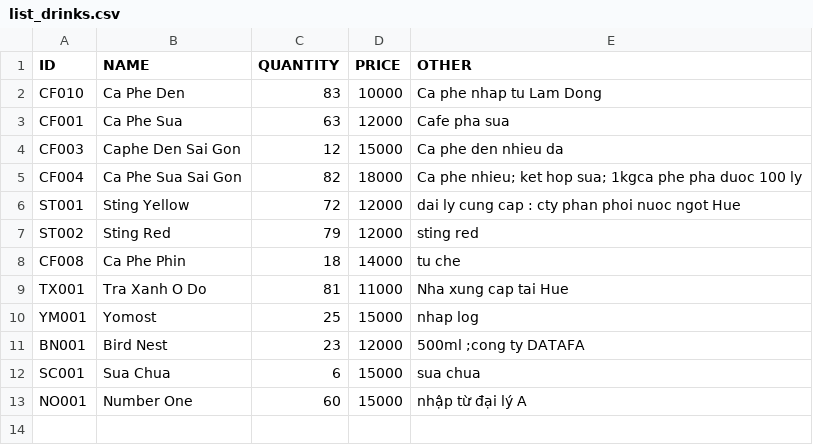
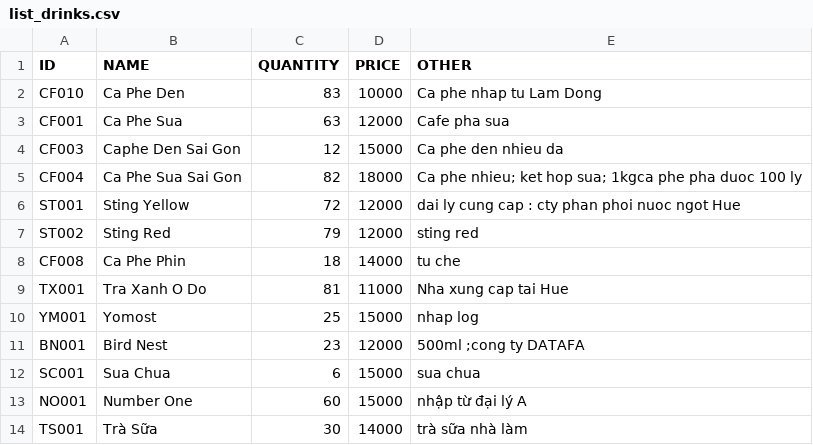
Before and after one commit to thaovt1991/Manager_Coffee_And_Drink, a CSV file: out_data/list_drinks.csv, drawn as a sheet; the diff names each change by its address in the sheet, - before the commit and + after, or states it on an @@ line.

```diff
--- a/out_data/list_drinks.csv
+++ b/out_data/list_drinks.csv
+row 14: TS001 | Trà Sữa | 30 | 14000 | trà sữa nhà làm
```
Also changed, not shown: out_data/list_account.csv, out_data/list_bills.csv, 14 other files.
